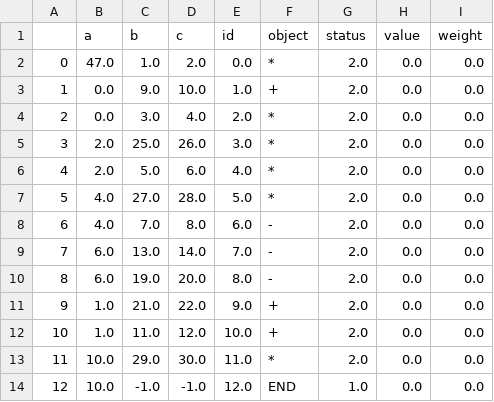
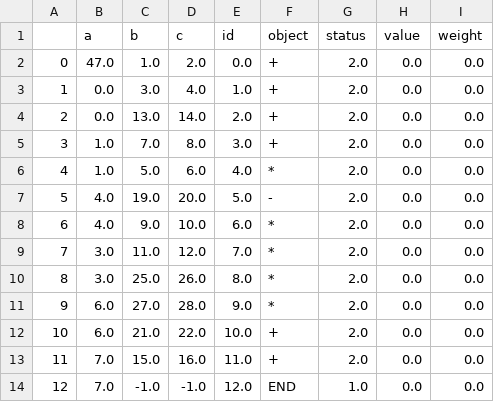
Before and after one commit to yetkinyilmaz/kaggle_seguro, a CSV file: tree.csv, drawn as a sheet; only a part is shown; the diff covers the shown part only.

```diff
--- a/tree.csv
+++ b/tree.csv
@@ -1,14 +1,14 @@
 ,a,b,c,id,object,status,value,weight
-0,47.0,1.0,2.0,0.0,*,2.0,0.0,0.0
-1,0.0,9.0,10.0,1.0,+,2.0,0.0,0.0
-2,0.0,3.0,4.0,2.0,*,2.0,0.0,0.0
-3,2.0,25.0,26.0,3.0,*,2.0,0.0,0.0
-4,2.0,5.0,6.0,4.0,*,2.0,0.0,0.0
-5,4.0,27.0,28.0,5.0,*,2.0,0.0,0.0
-6,4.0,7.0,8.0,6.0,-,2.0,0.0,0.0
-7,6.0,13.0,14.0,7.0,-,2.0,0.0,0.0
-8,6.0,19.0,20.0,8.0,-,2.0,0.0,0.0
-9,1.0,21.0,22.0,9.0,+,2.0,0.0,0.0
-10,1.0,11.0,12.0,10.0,+,2.0,0.0,0.0
-11,10.0,29.0,30.0,11.0,*,2.0,0.0,0.0
-12,10.0,-1.0,-1.0,12.0,END,1.0,0.0,0.0
+0,47.0,1.0,2.0,0.0,+,2.0,0.0,0.0
+1,0.0,3.0,4.0,1.0,+,2.0,0.0,0.0
+2,0.0,13.0,14.0,2.0,+,2.0,0.0,0.0
+3,1.0,7.0,8.0,3.0,+,2.0,0.0,0.0
+4,1.0,5.0,6.0,4.0,*,2.0,0.0,0.0
+5,4.0,19.0,20.0,5.0,-,2.0,0.0,0.0
+6,4.0,9.0,10.0,6.0,*,2.0,0.0,0.0
+7,3.0,11.0,12.0,7.0,*,2.0,0.0,0.0
+8,3.0,25.0,26.0,8.0,*,2.0,0.0,0.0
+9,6.0,27.0,28.0,9.0,*,2.0,0.0,0.0
+10,6.0,21.0,22.0,10.0,+,2.0,0.0,0.0
+11,7.0,15.0,16.0,11.0,+,2.0,0.0,0.0
+12,7.0,-1.0,-1.0,12.0,END,1.0,0.0,0.0
```
Also changed, not shown: 55 edited cells elsewhere in this file, 3 other files.
